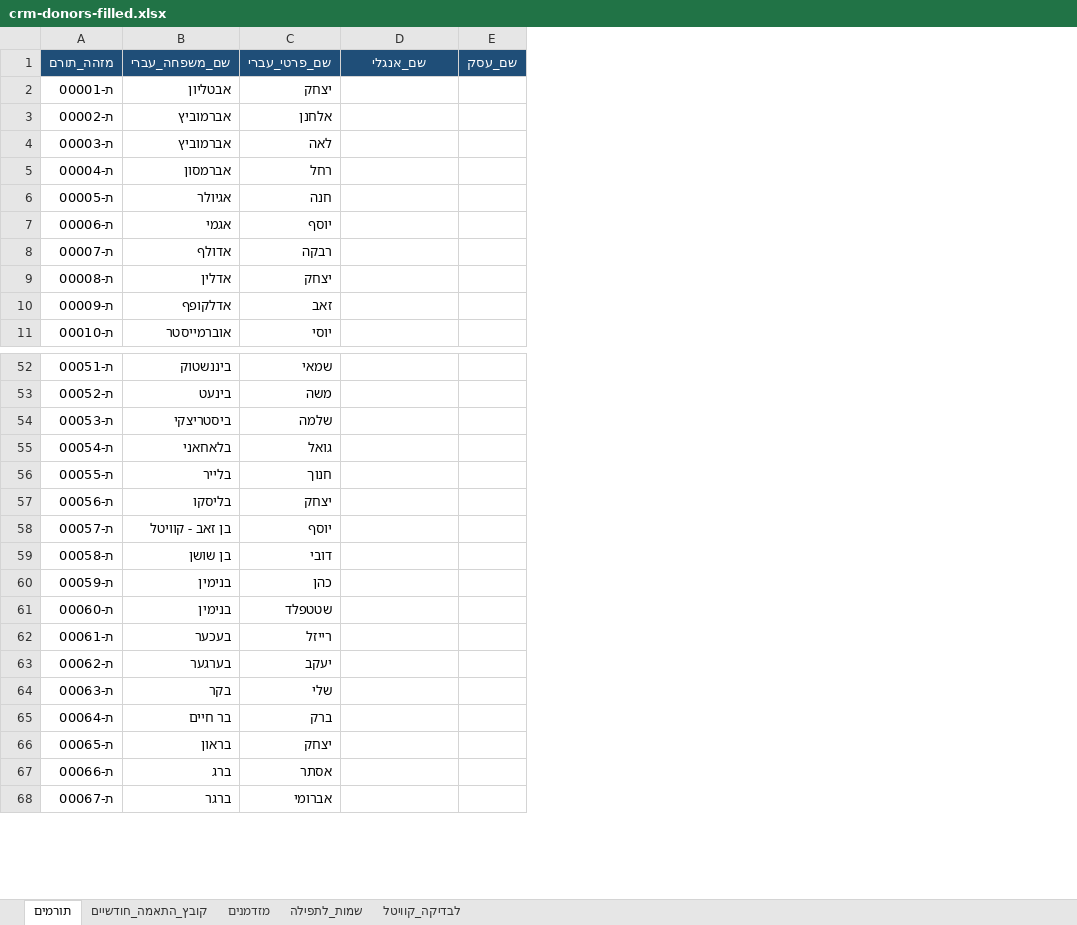
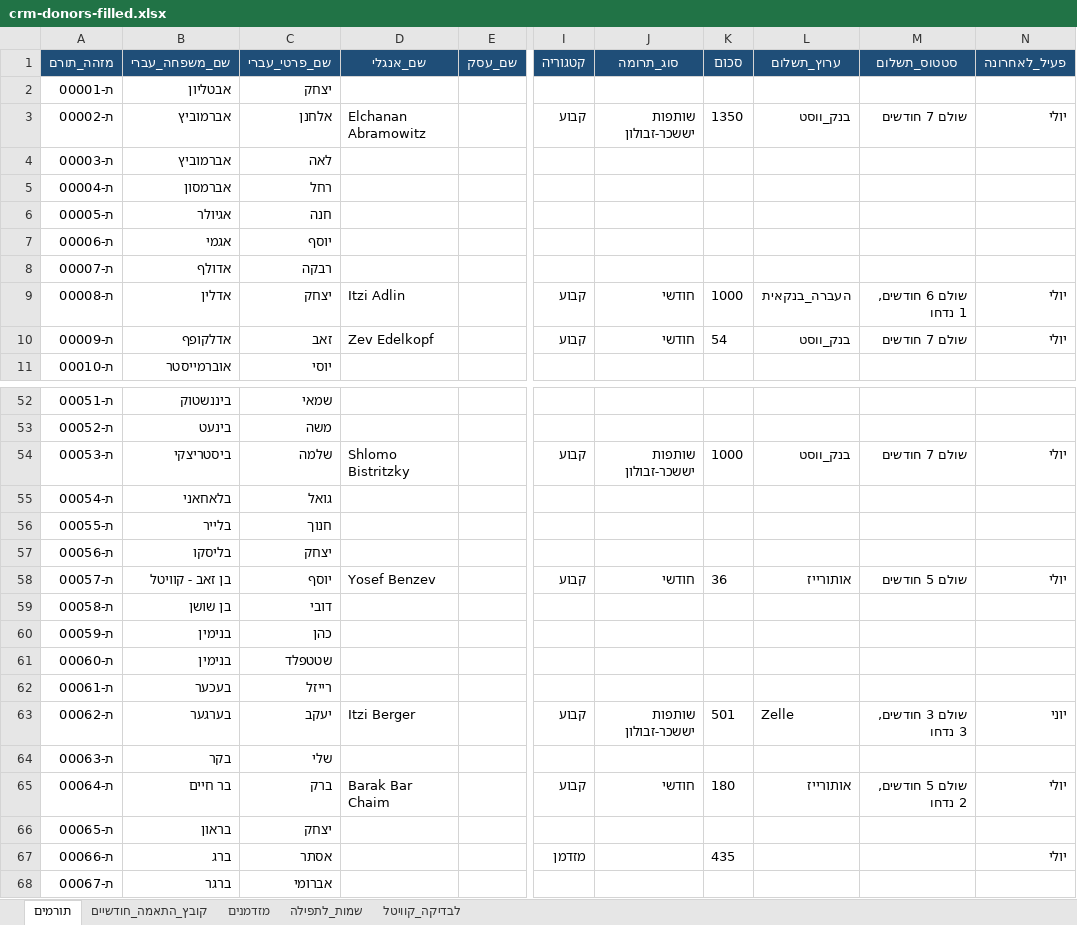
Before and after one commit to 5805123-byte/-CRM, an Excel workbook: starter/crm-donors-filled.xlsx, sheet תורמים, drawn as a sheet; only a part is shown, gaps mark what is left out; values as stored, in another font and other column widths than the file's, no borders; the diff covers the shown part only; the diff names each change by its address in the sheet, - before the commit and + after, or states it on an @@ line.

```diff
--- a/starter/crm-donors-filled.xlsx (sheet תורמים)
+++ b/starter/crm-donors-filled.xlsx (sheet תורמים)
+column I (קטגוריה), rows 3-10: קבוע |  |  |  |  |  | קבוע | קבוע; rows 54-67: קבוע |  |  |  | קבוע |  |  |  |  | קבוע |  | קבוע |  | מזדמן
+column J (סוג_תרומה), rows 3-10: שותפות יששכר-זבולון |  |  |  |  |  | חודשי | חודשי; rows 54-65: שותפות יששכר-זבולון |  |  |  | חודשי |  |  |  |  | שותפות יששכר-זבולון |  | חודשי
+column K (סכום), rows 3-10: 1350 |  |  |  |  |  | 1000 | 54; rows 54-67: 1000 |  |  |  | 36 |  |  |  |  | 501 |  | 180 |  | 435
+column L (ערוץ_תשלום), rows 3-10: בנק_ווסט |  |  |  |  |  | העברה_בנקאית | בנק_ווסט; rows 54-65: בנק_ווסט |  |  |  | אותורייז |  |  |  |  | Zelle |  | אותורייז
+column M (סטטוס_תשלום), rows 3-10: שולם 7 חודשים |  |  |  |  |  | שולם 6 חודשים, 1 נדחו | שולם 7 חודשים; rows 54-65: שולם 7 חודשים |  |  |  | שולם 5 חודשים |  |  |  |  | שולם 3 חודשים, 3 נדחו |  | שולם 5 חודשים, 2 נדחו
+column N (פעיל_לאחרונה), rows 3-10: יולי |  |  |  |  |  | יולי | יולי; rows 54-67: יולי |  |  |  | יולי |  |  |  |  | יוני |  | יולי |  | יולי
-D3 (שם_אנגלי): (empty)
+D3 (שם_אנגלי): Elchanan Abramowitz
-D9 (שם_אנגלי): (empty)
+D9 (שם_אנגלי): Itzi Adlin
-D10 (שם_אנגלי): (empty)
+D10 (שם_אנגלי): Zev Edelkopf
-D54 (שם_אנגלי): (empty)
+D54 (שם_אנגלי): Shlomo Bistritzky
-D58 (שם_אנגלי): (empty)
+D58 (שם_אנגלי): Yosef Benzev
-D63 (שם_אנגלי): (empty)
+D63 (שם_אנגלי): Itzi Berger
-D65 (שם_אנגלי): (empty)
+D65 (שם_אנגלי): Barak Bar Chaim
```
Also changed, not shown: 84 edited cells elsewhere in this sheet, 2 other files.
